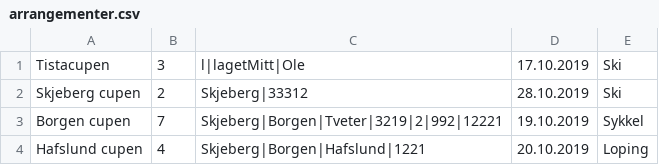
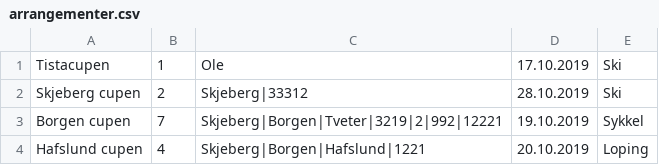
Before and after one commit to SnorreW/Gruppe9, a CSV file: gruppeeksamen/out/production/gruppeeksamen/gruppeeksamen/arrangementer.csv, drawn as a sheet.

```diff
--- a/gruppeeksamen/out/production/gruppeeksamen/gruppeeksamen/arrangementer.csv
+++ b/gruppeeksamen/out/production/gruppeeksamen/gruppeeksamen/arrangementer.csv
@@ -1,2 +1,2 @@
-Tistacupen;3;l|lagetMitt|Ole;17.10.2019;Ski
+Tistacupen;1;Ole;17.10.2019;Ski
 Skjeberg cupen;2;Skjeberg|33312;28.10.2019;Ski
```
Also changed, not shown: 4 other files.
